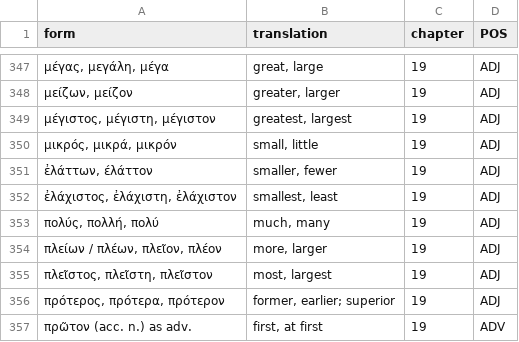
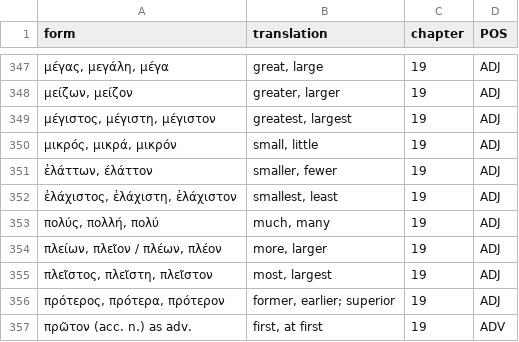
Before and after one commit to willf/shelmerdine-greek, a TSV file: data/words.tsv, drawn as a sheet; only a part is shown, gaps mark what is left out.

Commit message:
chapter 19

```diff
--- a/data/words.tsv
+++ b/data/words.tsv
@@ -353,3 +353,3 @@ form	translation	chapter	POS
 πολύς, πολλή, πολύ	much, many	19	ADJ
-πλείων / πλέων, πλεῖον, πλέον	more, larger	19	ADJ
+πλείων, πλεῖον / πλέων, πλέον	more, larger	19	ADJ
 πλεῖστος, πλεῖστη, πλεῖστον	most, largest	19	ADJ
```
Also changed, not shown: 1 other file.
